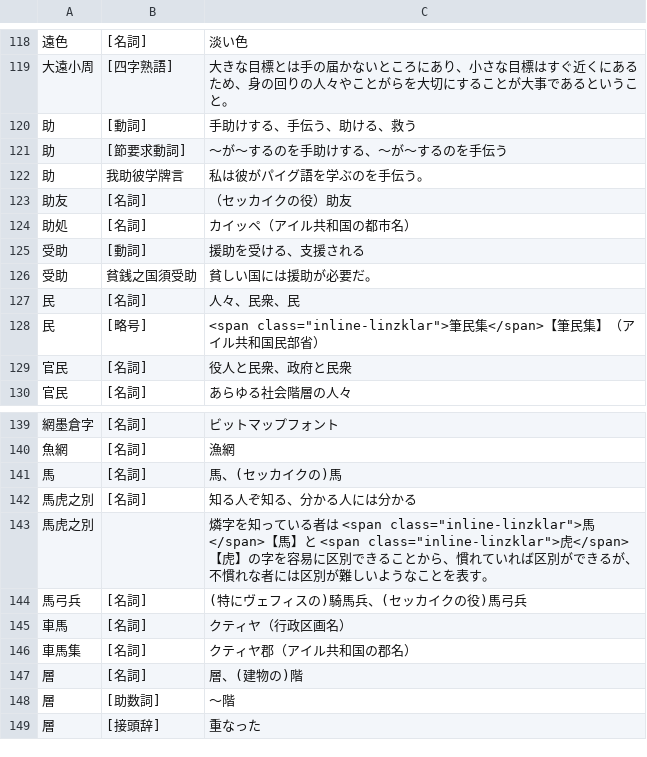
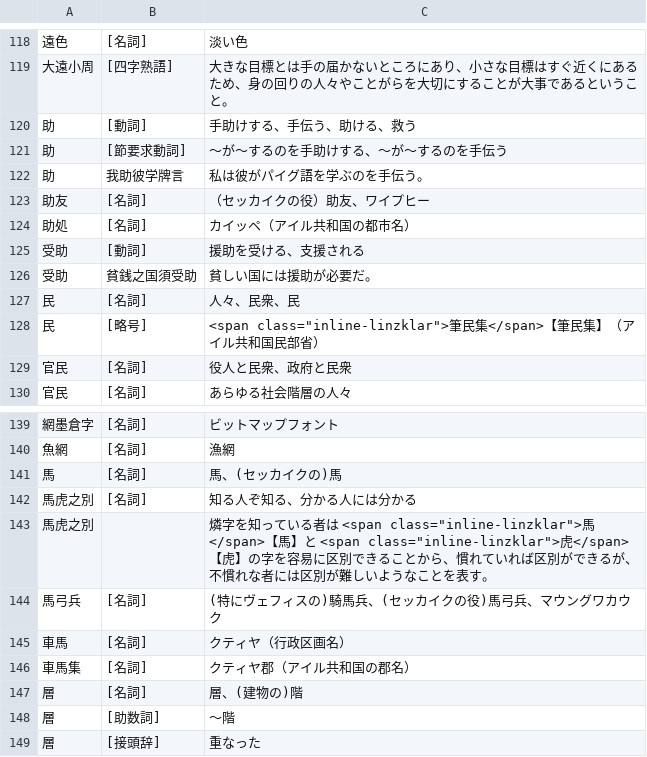
Before and after one commit to yasusho/linzklar_and_pmcp_paper_dictionary, a TSV file: entries_1_01_処.tsv, drawn as a sheet; only a part is shown, gaps mark what is left out.

```diff
--- a/entries_1_01_処.tsv
+++ b/entries_1_01_処.tsv
@@ -122,3 +122,3 @@
 助	我助彼学牌言	私は彼がパイグ語を学ぶのを手伝う。
-助友	[名詞]	（セッカイクの役）助友
+助友	[名詞]	（セッカイクの役）助友、ワイプヒー
 助処	[名詞]	カイッペ（アイル共和国の都市名）
@@ -143,3 +143,3 @@
 馬虎之別		燐字を知っている者は <span class="inline-linzklar">馬</span>【馬】と <span class="inline-linzklar">虎</span>【虎】の字を容易に区別できることから、慣れていれば区別ができるが、不慣れな者には区別が難しいようなことを表す。
-馬弓兵	[名詞]	(特にヴェフィスの)騎馬兵、(セッカイクの役)馬弓兵
+馬弓兵	[名詞]	(特にヴェフィスの)騎馬兵、(セッカイクの役)馬弓兵、マウングワカウク
 車馬	[名詞]	クティヤ（行政区画名）
```
Also changed, not shown: entries_1_04_人.tsv, 2 other files.
